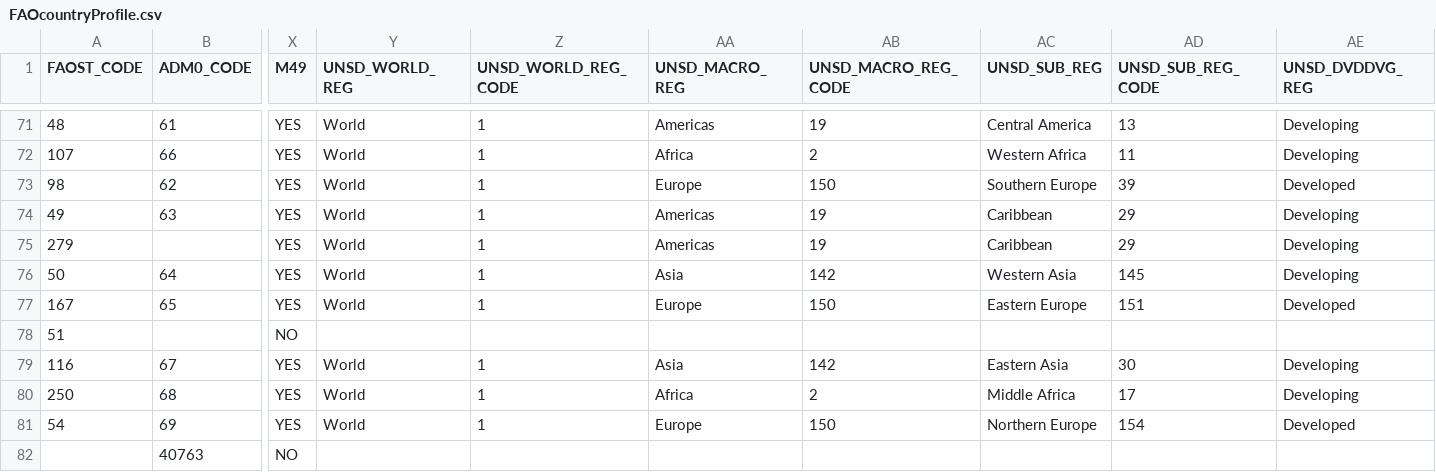
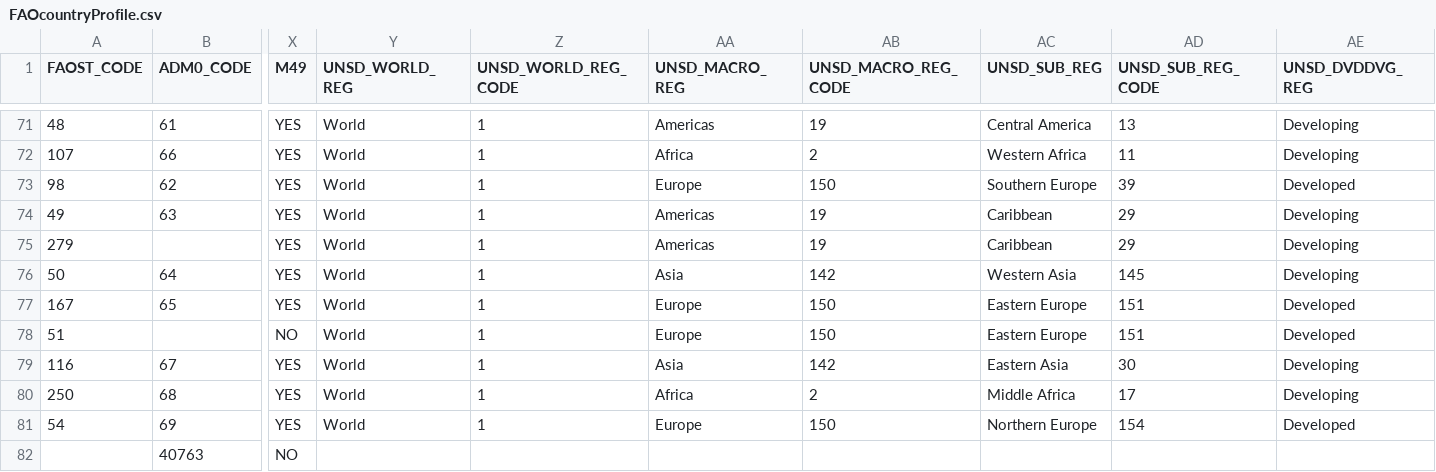
Before and after one commit to mkao006/FAOSTATpackage, a CSV file: FAOcountryProfile.csv, drawn as a sheet; only a part is shown, gaps mark what is left out; the diff names each change by its address in the sheet, - before the commit and + after, or states it on an @@ line.

```diff
--- a/FAOcountryProfile.csv
+++ b/FAOcountryProfile.csv
-Y78 (UNSD_WORLD_REG): (empty)
+Y78 (UNSD_WORLD_REG): World
-Z78 (UNSD_WORLD_REG_CODE): (empty)
+Z78 (UNSD_WORLD_REG_CODE): 1
-AA78 (UNSD_MACRO_REG): (empty)
+AA78 (UNSD_MACRO_REG): Europe
-AB78 (UNSD_MACRO_REG_CODE): (empty)
+AB78 (UNSD_MACRO_REG_CODE): 150
-AC78 (UNSD_SUB_REG): (empty)
+AC78 (UNSD_SUB_REG): Eastern Europe
-AD78 (UNSD_SUB_REG_CODE): (empty)
+AD78 (UNSD_SUB_REG_CODE): 151
-AE78 (UNSD_DVDDVG_REG): (empty)
+AE78 (UNSD_DVDDVG_REG): Developed
```
Also changed, not shown: FAOcountryProfileUTF8.csv, 2 other files.
